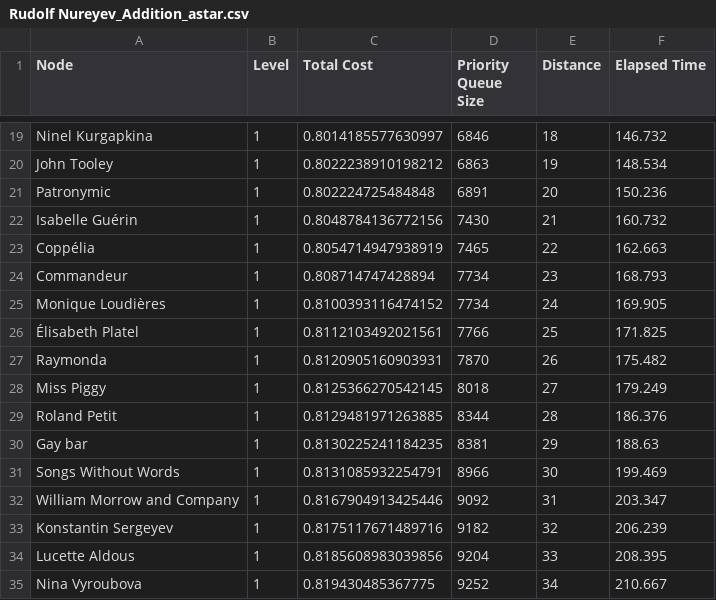
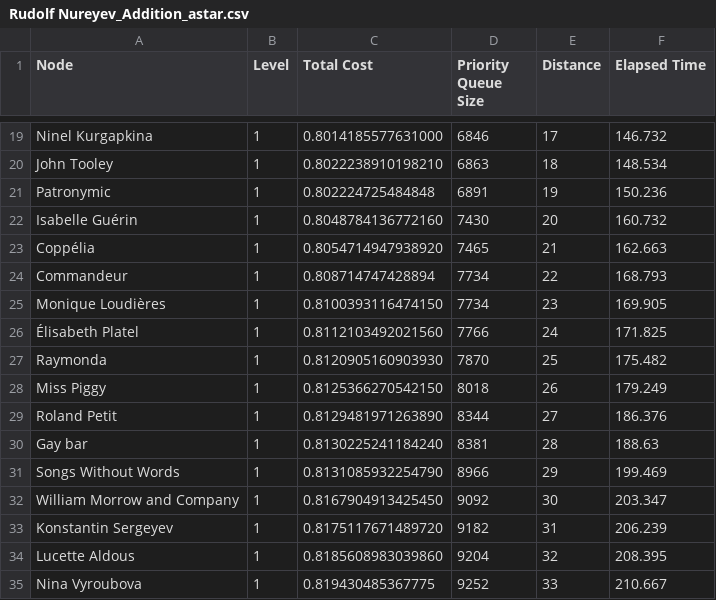
Before and after one commit to jadonlai/wikipedia-game-solver, a CSV file: runs/3_1_24/Rudolf Nureyev_Addition_astar.csv, drawn as a sheet; only a part is shown, gaps mark what is left out; the diff covers the shown part only; the diff names each change by its address in the sheet, - before the commit and + after, or states it on an @@ line.

Commit message:
fixed distance

```diff
--- a/runs/3_1_24/Rudolf Nureyev_Addition_astar.csv
+++ b/runs/3_1_24/Rudolf Nureyev_Addition_astar.csv
-C19 (Total Cost): 0.8014185577630997
+C19 (Total Cost): 0.8014185577631000
-E19 (Distance): 18
+E19 (Distance): 17
-C20 (Total Cost): 0.8022238910198212
+C20 (Total Cost): 0.8022238910198210
-E20 (Distance): 19
+E20 (Distance): 18
-E21 (Distance): 20
+E21 (Distance): 19
-C22 (Total Cost): 0.8048784136772156
+C22 (Total Cost): 0.8048784136772160
-E22 (Distance): 21
+E22 (Distance): 20
-C23 (Total Cost): 0.8054714947938919
+C23 (Total Cost): 0.8054714947938920
-E23 (Distance): 22
+E23 (Distance): 21
-E24 (Distance): 23
+E24 (Distance): 22
-C25 (Total Cost): 0.8100393116474152
+C25 (Total Cost): 0.8100393116474150
-E25 (Distance): 24
+E25 (Distance): 23
-C26 (Total Cost): 0.8112103492021561
+C26 (Total Cost): 0.8112103492021560
-E26 (Distance): 25
+E26 (Distance): 24
-C27 (Total Cost): 0.8120905160903931
+C27 (Total Cost): 0.8120905160903930
-E27 (Distance): 26
+E27 (Distance): 25
-C28 (Total Cost): 0.8125366270542145
+C28 (Total Cost): 0.8125366270542150
-E28 (Distance): 27
+E28 (Distance): 26
-C29 (Total Cost): 0.8129481971263885
+C29 (Total Cost): 0.8129481971263890
-E29 (Distance): 28
+E29 (Distance): 27
-C30 (Total Cost): 0.8130225241184235
+C30 (Total Cost): 0.8130225241184240
-E30 (Distance): 29
+E30 (Distance): 28
-C31 (Total Cost): 0.8131085932254791
+C31 (Total Cost): 0.8131085932254790
-E31 (Distance): 30
+E31 (Distance): 29
-C32 (Total Cost): 0.8167904913425446
+C32 (Total Cost): 0.8167904913425450
-E32 (Distance): 31
+E32 (Distance): 30
-C33 (Total Cost): 0.8175117671489716
+C33 (Total Cost): 0.8175117671489720
-E33 (Distance): 32
+E33 (Distance): 31
-C34 (Total Cost): 0.8185608983039856
+C34 (Total Cost): 0.8185608983039860
-E34 (Distance): 33
+E34 (Distance): 32
-E35 (Distance): 34
+E35 (Distance): 33
```
Also changed, not shown: 168 edited cells elsewhere in this file, runs/3_1_24/Rudolf Nureyev_Addition_bfs.csv, runs/3_1_24/Rudolf Nureyev_Addition_gbfs.csv, 17 other files.
